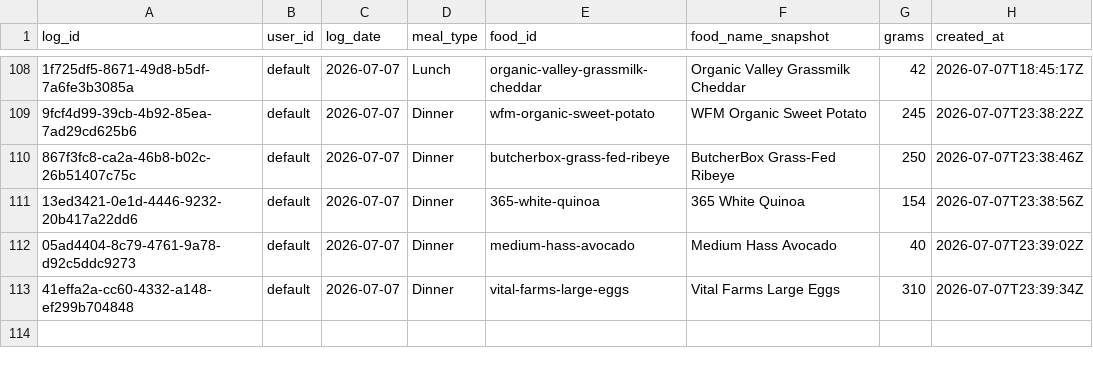
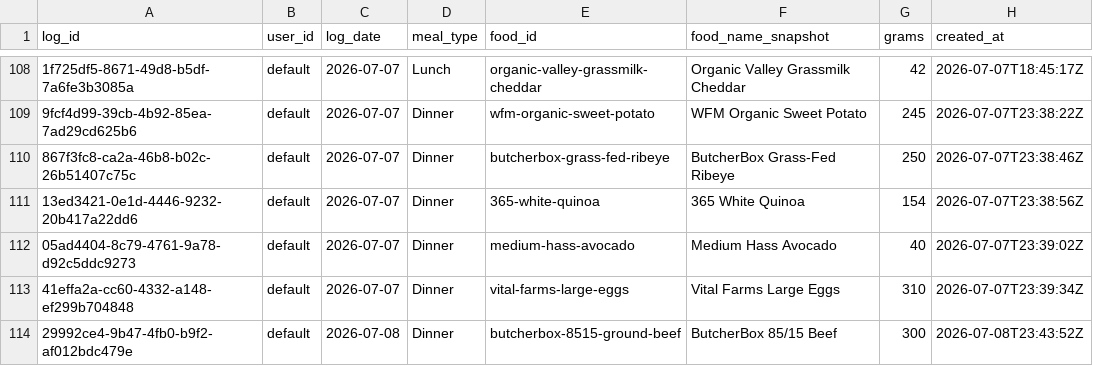
Before and after one commit to auckiefenstermacher19-cmd/MyFitnessClone, a CSV file: meal_log.csv, drawn as a sheet; only a part is shown, gaps mark what is left out; the diff names each change by its address in the sheet, - before the commit and + after, or states it on an @@ line.

Commit message:
log: ButcherBox 85/15 Beef 300g 2026-07-08 Dinner

```diff
--- a/meal_log.csv
+++ b/meal_log.csv
+row 114: 29992ce4-9b47-4fb0-b9f2-af012bdc479e | default | 2026-07-08 | Dinner | butcherbox-8515-ground-beef | ButcherBox 85/15 Beef | 300 | 2026-07-08T23:43:52Z
```
